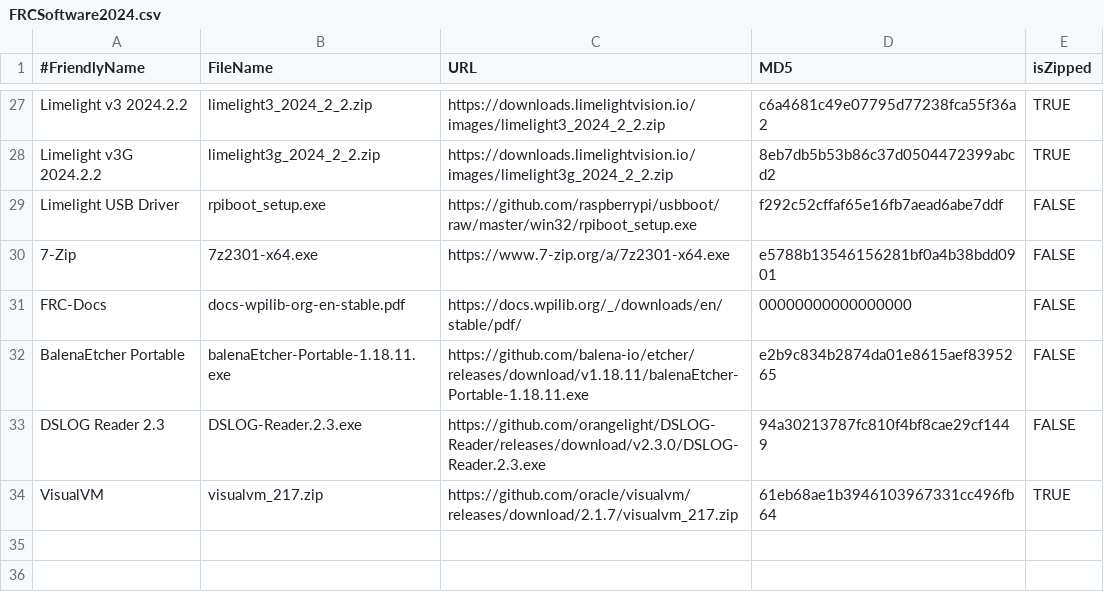
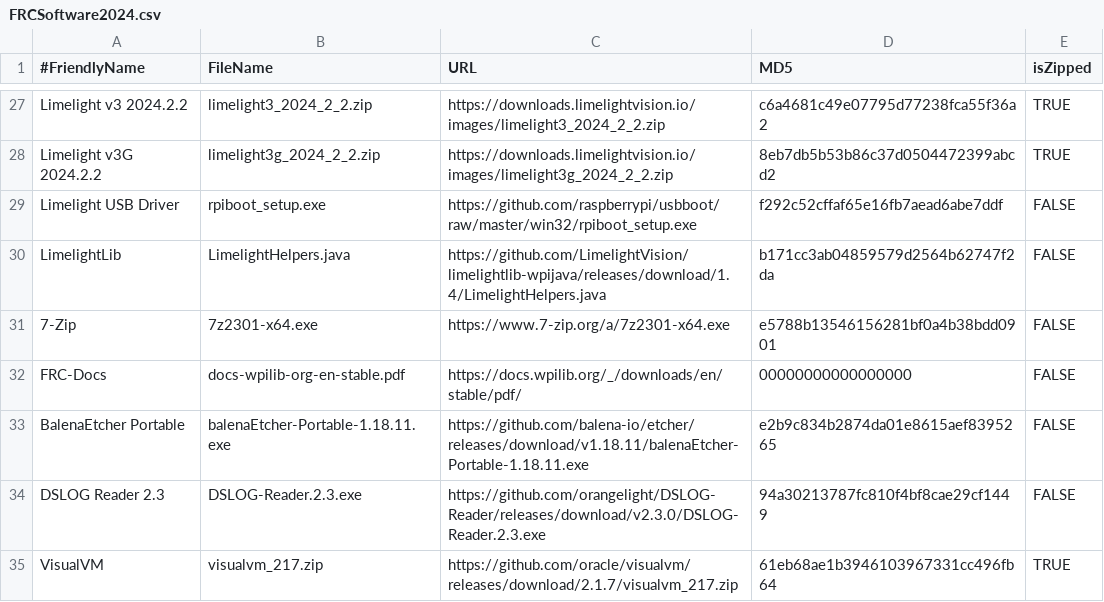
Before and after one commit to JamieSinn/CSA-USB-Tool, a CSV file: FRCSoftware2024.csv, drawn as a sheet; only a part is shown, gaps mark what is left out; the diff names each change by its address in the sheet, - before the commit and + after, or states it on an @@ line.

Commit message:
Added LimelightLib

```diff
--- a/FRCSoftware2024.csv
+++ b/FRCSoftware2024.csv
+row 30: LimelightLib | LimelightHelpers.java | https://github.com/LimelightVision/limelightlib-wpijava/releases/download/1.4/LimelightHelpers.java | b171cc3ab04859579d2564b62747f2da | FALSE
```
